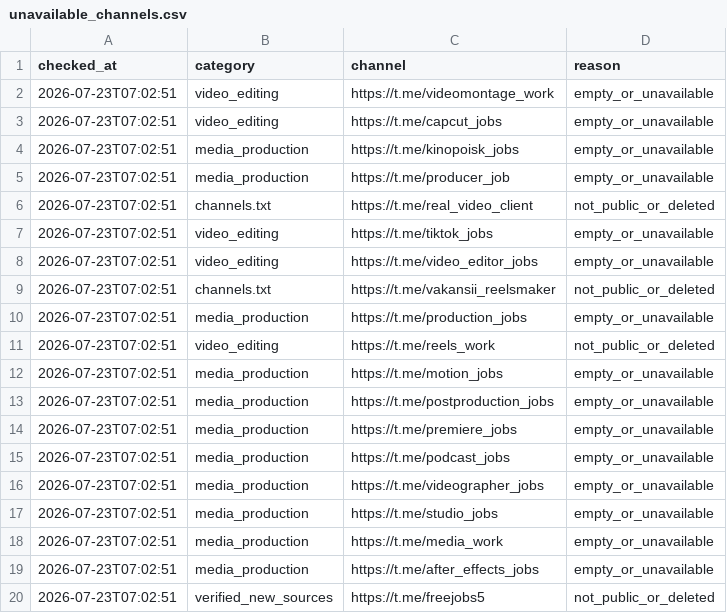
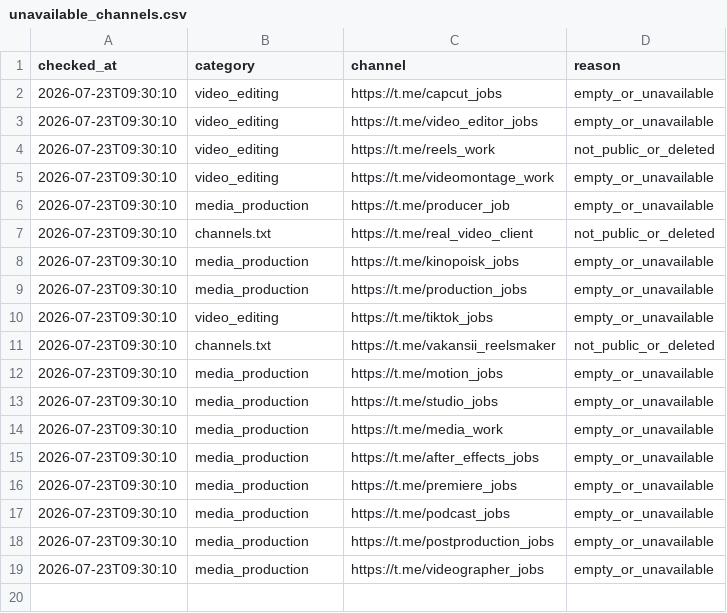
Before and after one commit to telivizor937-star/ClientWork, a CSV file: unavailable_channels.csv, drawn as a sheet.

```diff
--- a/unavailable_channels.csv
+++ b/unavailable_channels.csv
@@ -1,20 +1,19 @@
 checked_at,category,channel,reason
-2026-07-23T07:02:51,video_editing,https://t.me/videomontage_work,empty_or_unavailable
-2026-07-23T07:02:51,video_editing,https://t.me/capcut_jobs,empty_or_unavailable
-2026-07-23T07:02:51,media_production,https://t.me/kinopoisk_jobs,empty_or_unavailable
-2026-07-23T07:02:51,media_production,https://t.me/producer_job,empty_or_unavailable
-2026-07-23T07:02:51,channels.txt,https://t.me/real_video_client,not_public_or_deleted
-2026-07-23T07:02:51,video_editing,https://t.me/tiktok_jobs,empty_or_unavailable
-2026-07-23T07:02:51,video_editing,https://t.me/video_editor_jobs,empty_or_unavailable
-2026-07-23T07:02:51,channels.txt,https://t.me/vakansii_reelsmaker,not_public_or_deleted
-2026-07-23T07:02:51,media_production,https://t.me/production_jobs,empty_or_unavailable
-2026-07-23T07:02:51,video_editing,https://t.me/reels_work,not_public_or_deleted
-2026-07-23T07:02:51,media_production,https://t.me/motion_jobs,empty_or_unavailable
-2026-07-23T07:02:51,media_production,https://t.me/postproduction_jobs,empty_or_unavailable
-2026-07-23T07:02:51,media_production,https://t.me/premiere_jobs,empty_or_unavailable
-2026-07-23T07:02:51,media_production,https://t.me/podcast_jobs,empty_or_unavailable
-2026-07-23T07:02:51,media_production,https://t.me/videographer_jobs,empty_or_unavailable
-2026-07-23T07:02:51,media_production,https://t.me/studio_jobs,empty_or_unavailable
-2026-07-23T07:02:51,media_production,https://t.me/media_work,empty_or_unavailable
-2026-07-23T07:02:51,media_production,https://t.me/after_effects_jobs,empty_or_unavailable
-2026-07-23T07:02:51,verified_new_sources,https://t.me/freejobs5,not_public_or_deleted
+2026-07-23T09:30:10,video_editing,https://t.me/capcut_jobs,empty_or_unavailable
+2026-07-23T09:30:10,video_editing,https://t.me/video_editor_jobs,empty_or_unavailable
+2026-07-23T09:30:10,video_editing,https://t.me/reels_work,not_public_or_deleted
+2026-07-23T09:30:10,video_editing,https://t.me/videomontage_work,empty_or_unavailable
+2026-07-23T09:30:10,media_production,https://t.me/producer_job,empty_or_unavailable
+2026-07-23T09:30:10,channels.txt,https://t.me/real_video_client,not_public_or_deleted
+2026-07-23T09:30:10,media_production,https://t.me/kinopoisk_jobs,empty_or_unavailable
+2026-07-23T09:30:10,media_production,https://t.me/production_jobs,empty_or_unavailable
+2026-07-23T09:30:10,video_editing,https://t.me/tiktok_jobs,empty_or_unavailable
+2026-07-23T09:30:10,channels.txt,https://t.me/vakansii_reelsmaker,not_public_or_deleted
+2026-07-23T09:30:10,media_production,https://t.me/motion_jobs,empty_or_unavailable
+2026-07-23T09:30:10,media_production,https://t.me/studio_jobs,empty_or_unavailable
+2026-07-23T09:30:10,media_production,https://t.me/media_work,empty_or_unavailable
+2026-07-23T09:30:10,media_production,https://t.me/after_effects_jobs,empty_or_unavailable
+2026-07-23T09:30:10,media_production,https://t.me/premiere_jobs,empty_or_unavailable
+2026-07-23T09:30:10,media_production,https://t.me/podcast_jobs,empty_or_unavailable
+2026-07-23T09:30:10,media_production,https://t.me/postproduction_jobs,empty_or_unavailable
+2026-07-23T09:30:10,media_production,https://t.me/videographer_jobs,empty_or_unavailable
```
Also changed, not shown: leads.csv, 2 other files.
